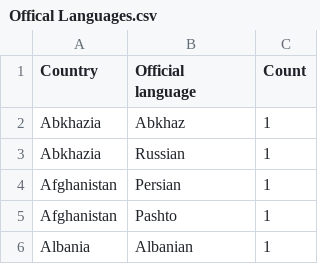
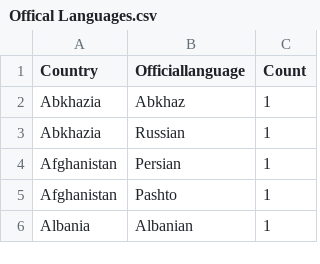
Before and after one commit to mboribon/assign2, a CSV file: Offical Languages.csv, drawn as a sheet; only a part is shown.

Commit message:
Update Offical Languages.csv

```diff
--- a/Offical Languages.csv
+++ b/Offical Languages.csv
@@ -1,2 +1,2 @@
-Country,Official language,Count
+Country,Officiallanguage,Count
 Abkhazia,Abkhaz,1
```
